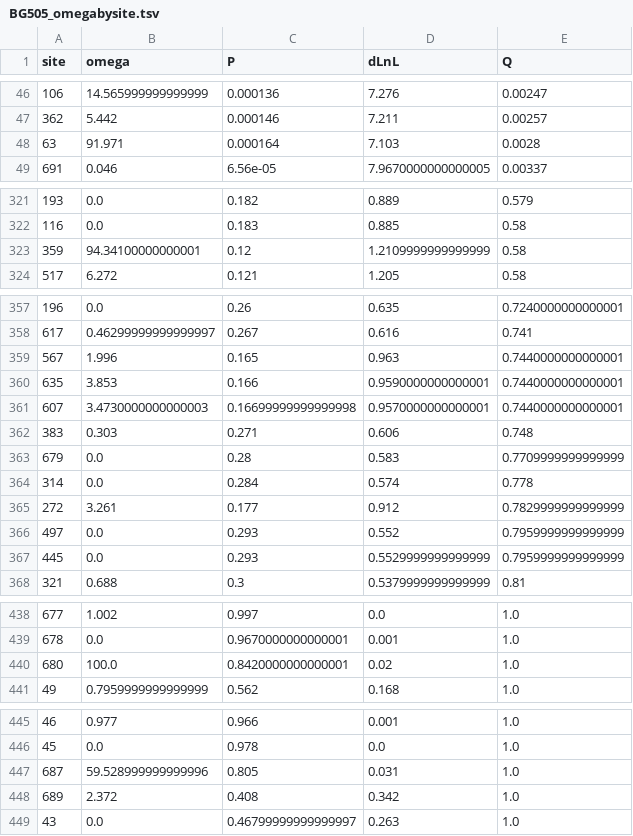
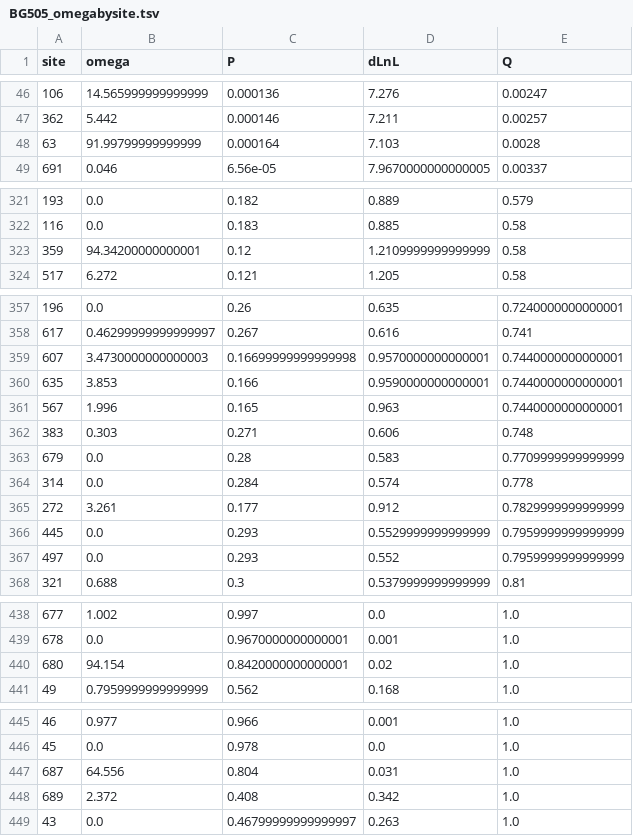
Before and after one commit to jbloomlab/EnvMutationalShiftsPaper, a TSV file: paper/figures/BG505_omegabysite.tsv, drawn as a sheet; only a part is shown, gaps mark what is left out; the diff covers the shown part only.

```diff
--- a/paper/figures/BG505_omegabysite.tsv
+++ b/paper/figures/BG505_omegabysite.tsv
@@ -47,3 +47,3 @@ site	omega	P	dLnL	Q
 362	5.442	0.000146	7.211	0.00257
-63	91.971	0.000164	7.103	0.0028
+63	91.99799999999999	0.000164	7.103	0.0028
 691	0.046	6.56e-05	7.9670000000000005	0.00337
@@ -322,3 +322,3 @@ site	omega	P	dLnL	Q
 116	0.0	0.183	0.885	0.58
-359	94.34100000000001	0.12	1.2109999999999999	0.58
+359	94.34200000000001	0.12	1.2109999999999999	0.58
 517	6.272	0.121	1.205	0.58
@@ -358,5 +358,5 @@ site	omega	P	dLnL	Q
 617	0.46299999999999997	0.267	0.616	0.741
+607	3.4730000000000003	0.16699999999999998	0.9570000000000001	0.7440000000000001
+635	3.853	0.166	0.9590000000000001	0.7440000000000001
 567	1.996	0.165	0.963	0.7440000000000001
-635	3.853	0.166	0.9590000000000001	0.7440000000000001
-607	3.4730000000000003	0.16699999999999998	0.9570000000000001	0.7440000000000001
 383	0.303	0.271	0.606	0.748
@@ -365,4 +365,4 @@ site	omega	P	dLnL	Q
 272	3.261	0.177	0.912	0.7829999999999999
+445	0.0	0.293	0.5529999999999999	0.7959999999999999
 497	0.0	0.293	0.552	0.7959999999999999
-445	0.0	0.293	0.5529999999999999	0.7959999999999999
 321	0.688	0.3	0.5379999999999999	0.81
@@ -439,3 +439,3 @@ site	omega	P	dLnL	Q
 678	0.0	0.9670000000000001	0.001	1.0
-680	100.0	0.8420000000000001	0.02	1.0
+680	94.154	0.8420000000000001	0.02	1.0
 49	0.7959999999999999	0.562	0.168	1.0
@@ -446,3 +446,3 @@ site	omega	P	dLnL	Q
 45	0.0	0.978	0.0	1.0
-687	59.528999999999996	0.805	0.031	1.0
+687	64.556	0.804	0.031	1.0
 689	2.372	0.408	0.342	1.0
```
Also changed, not shown: 3 added rows, 3 removed rows, 16 moved rows and 7 edited cells elsewhere in this file, paper/figures/BF520_omegabysite.tsv, paper/figures/merged_omegabysite.csv, 28 other files.
